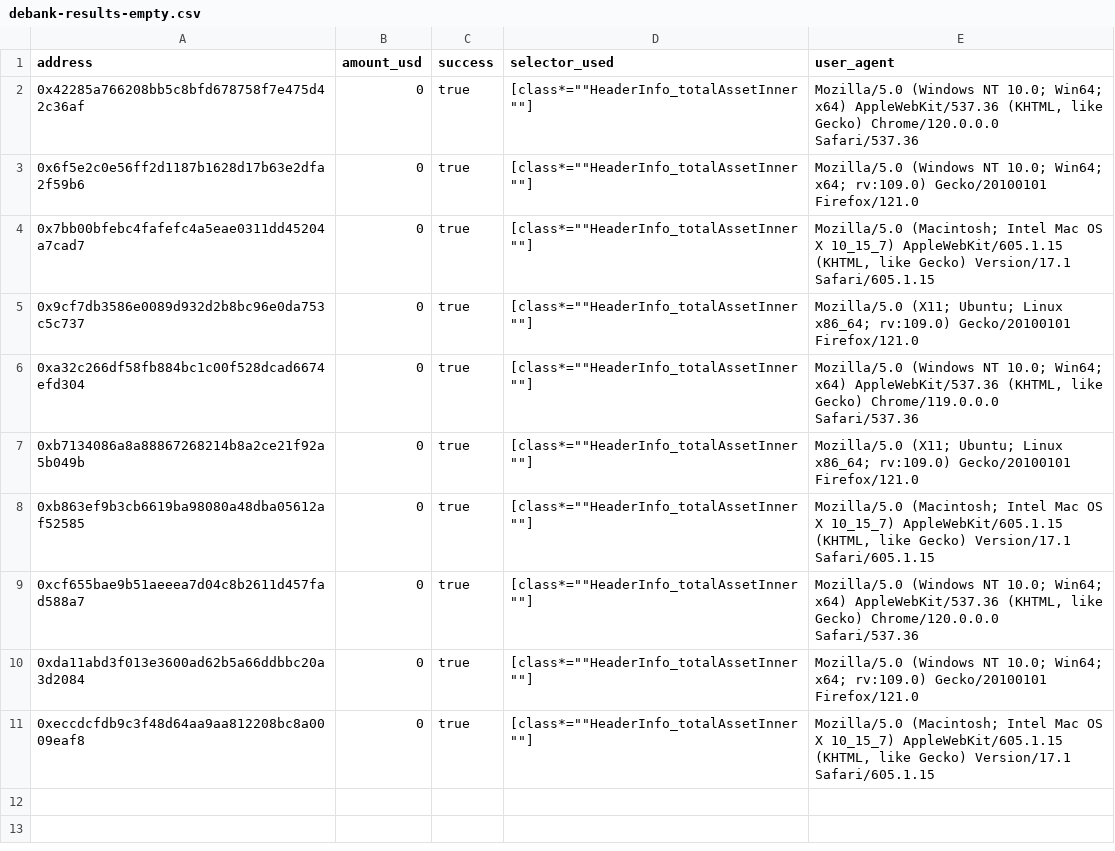
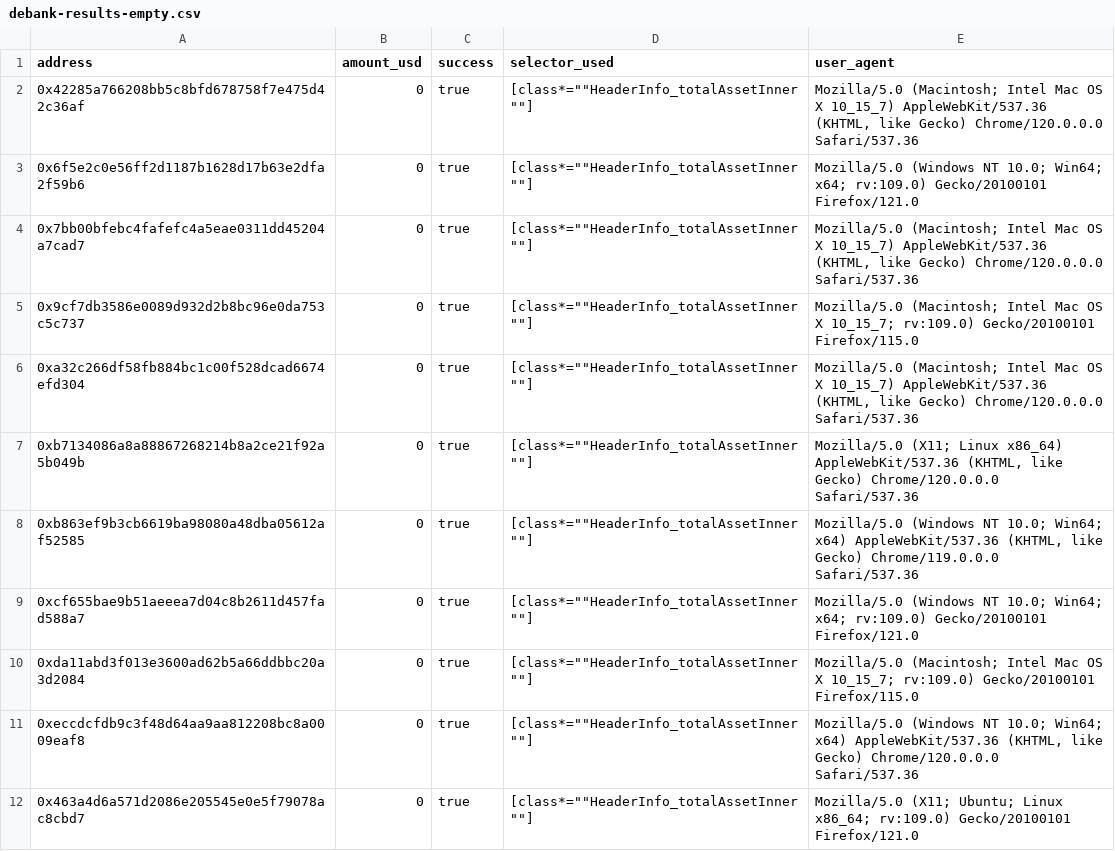
Before and after one commit to ktpm489/checkbalance-de, a CSV file: debank-results-empty.csv, drawn as a sheet.

```diff
--- a/debank-results-empty.csv
+++ b/debank-results-empty.csv
@@ -1,11 +1,12 @@
 address,amount_usd,success,selector_used,user_agent
-0x42285a766208bb5c8bfd678758f7e475d42c36af,0,true,[class*=""HeaderInfo_totalAssetInner""],"Mozilla/5.0 (Windows NT 10.0; Win64; x64) AppleWebKit/537.36 (KHTML, like Gecko) Chrome/120.0.0.0 Safari/537.36"
+0x42285a766208bb5c8bfd678758f7e475d42c36af,0,true,[class*=""HeaderInfo_totalAssetInner""],"Mozilla/5.0 (Macintosh; Intel Mac OS X 10_15_7) AppleWebKit/537.36 (KHTML, like Gecko) Chrome/120.0.0.0 Safari/537.36"
 0x6f5e2c0e56ff2d1187b1628d17b63e2dfa2f59b6,0,true,[class*=""HeaderInfo_totalAssetInner""],Mozilla/5.0 (Windows NT 10.0; Win64; x64; rv:109.0) Gecko/20100101 Firefox/121.0
-0x7bb00bfebc4fafefc4a5eae0311dd45204a7cad7,0,true,[class*=""HeaderInfo_totalAssetInner""],"Mozilla/5.0 (Macintosh; Intel Mac OS X 10_15_7) AppleWebKit/605.1.15 (KHTML, like Gecko) Version/17.1 Safari/605.1.15"
-0x9cf7db3586e0089d932d2b8bc96e0da753c5c737,0,true,[class*=""HeaderInfo_totalAssetInner""],Mozilla/5.0 (X11; Ubuntu; Linux x86_64; rv:109.0) Gecko/20100101 Firefox/121.0
-0xa32c266df58fb884bc1c00f528dcad6674efd304,0,true,[class*=""HeaderInfo_totalAssetInner""],"Mozilla/5.0 (Windows NT 10.0; Win64; x64) AppleWebKit/537.36 (KHTML, like Gecko) Chrome/119.0.0.0 Safari/537.36"
-0xb7134086a8a88867268214b8a2ce21f92a5b049b,0,true,[class*=""HeaderInfo_totalAssetInner""],Mozilla/5.0 (X11; Ubuntu; Linux x86_64; rv:109.0) Gecko/20100101 Firefox/121.0
-0xb863ef9b3cb6619ba98080a48dba05612af52585,0,true,[class*=""HeaderInfo_totalAssetInner""],"Mozilla/5.0 (Macintosh; Intel Mac OS X 10_15_7) AppleWebKit/605.1.15 (KHTML, like Gecko) Version/17.1 Safari/605.1.15"
-0xcf655bae9b51aeeea7d04c8b2611d457fad588a7,0,true,[class*=""HeaderInfo_totalAssetInner""],"Mozilla/5.0 (Windows NT 10.0; Win64; x64) AppleWebKit/537.36 (KHTML, like Gecko) Chrome/120.0.0.0 Safari/537.36"
-0xda11abd3f013e3600ad62b5a66ddbbc20a3d2084,0,true,[class*=""HeaderInfo_totalAssetInner""],Mozilla/5.0 (Windows NT 10.0; Win64; x64; rv:109.0) Gecko/20100101 Firefox/121.0
-0xeccdcfdb9c3f48d64aa9aa812208bc8a0009eaf8,0,true,[class*=""HeaderInfo_totalAssetInner""],"Mozilla/5.0 (Macintosh; Intel Mac OS X 10_15_7) AppleWebKit/605.1.15 (KHTML, like Gecko) Version/17.1 Safari/605.1.15"
+0x7bb00bfebc4fafefc4a5eae0311dd45204a7cad7,0,true,[class*=""HeaderInfo_totalAssetInner""],"Mozilla/5.0 (Macintosh; Intel Mac OS X 10_15_7) AppleWebKit/537.36 (KHTML, like Gecko) Chrome/120.0.0.0 Safari/537.36"
+0x9cf7db3586e0089d932d2b8bc96e0da753c5c737,0,true,[class*=""HeaderInfo_totalAssetInner""],Mozilla/5.0 (Macintosh; Intel Mac OS X 10_15_7; rv:109.0) Gecko/20100101 Firefox/115.0
+0xa32c266df58fb884bc1c00f528dcad6674efd304,0,true,[class*=""HeaderInfo_totalAssetInner""],"Mozilla/5.0 (Macintosh; Intel Mac OS X 10_15_7) AppleWebKit/537.36 (KHTML, like Gecko) Chrome/120.0.0.0 Safari/537.36"
+0xb7134086a8a88867268214b8a2ce21f92a5b049b,0,true,[class*=""HeaderInfo_totalAssetInner""],"Mozilla/5.0 (X11; Linux x86_64) AppleWebKit/537.36 (KHTML, like Gecko) Chrome/120.0.0.0 Safari/537.36"
+0xb863ef9b3cb6619ba98080a48dba05612af52585,0,true,[class*=""HeaderInfo_totalAssetInner""],"Mozilla/5.0 (Windows NT 10.0; Win64; x64) AppleWebKit/537.36 (KHTML, like Gecko) Chrome/119.0.0.0 Safari/537.36"
+0xcf655bae9b51aeeea7d04c8b2611d457fad588a7,0,true,[class*=""HeaderInfo_totalAssetInner""],Mozilla/5.0 (Windows NT 10.0; Win64; x64; rv:109.0) Gecko/20100101 Firefox/121.0
+0xda11abd3f013e3600ad62b5a66ddbbc20a3d2084,0,true,[class*=""HeaderInfo_totalAssetInner""],Mozilla/5.0 (Macintosh; Intel Mac OS X 10_15_7; rv:109.0) Gecko/20100101 Firefox/115.0
+0xeccdcfdb9c3f48d64aa9aa812208bc8a0009eaf8,0,true,[class*=""HeaderInfo_totalAssetInner""],"Mozilla/5.0 (Windows NT 10.0; Win64; x64) AppleWebKit/537.36 (KHTML, like Gecko) Chrome/120.0.0.0 Safari/537.36"
+0x463a4d6a571d2086e205545e0e5f79078ac8cbd7,0,true,[class*=""HeaderInfo_totalAssetInner""],Mozilla/5.0 (X11; Ubuntu; Linux x86_64; rv:109.0) Gecko/20100101 Firefox/121.0
```
Also changed, not shown: debank-results-filtered.csv, debank-results.csv, 2 other files.
